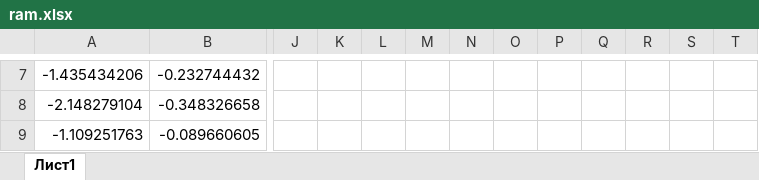
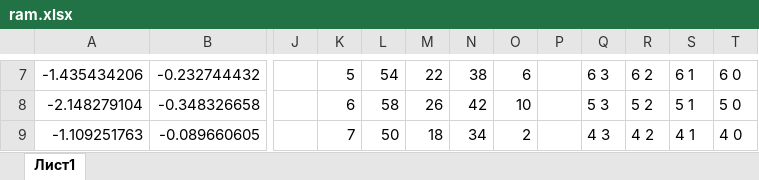
Before and after one commit to senya1997/FHT, an Excel workbook: docs/ram.xlsx, sheet Лист1, drawn as a sheet; only a part is shown, gaps mark what is left out; values as stored, in another font and other column widths than the file's, no borders; the diff covers the shown part only; the diff names each change by its address in the sheet, - before the commit and + after, or states it on an @@ line.

```diff
--- a/docs/ram.xlsx (sheet Лист1)
+++ b/docs/ram.xlsx (sheet Лист1)
-K7: (empty)
+K7: 5
-L7: (empty)
+L7: 54
-M7: (empty)
+M7: 22
-N7: (empty)
+N7: 38
-O7: (empty)
+O7: 6
-Q7: (empty)
+Q7: 6 3
-R7: (empty)
+R7: 6 2
-S7: (empty)
+S7: 6 1
-T7: (empty)
+T7: 6 0
-K8: (empty)
+K8: 6
-L8: (empty)
+L8: 58
-M8: (empty)
+M8: 26
-N8: (empty)
+N8: 42
-O8: (empty)
+O8: 10
-Q8: (empty)
+Q8: 5 3
-R8: (empty)
+R8: 5 2
-S8: (empty)
+S8: 5 1
-T8: (empty)
+T8: 5 0
-K9: (empty)
+K9: 7
-L9: (empty)
+L9: 50
-M9: (empty)
+M9: 18
-N9: (empty)
+N9: 34
-O9: (empty)
+O9: 2
-Q9: (empty)
+Q9: 4 3
-R9: (empty)
+R9: 4 2
-S9: (empty)
+S9: 4 1
-T9: (empty)
+T9: 4 0
```
Also changed, not shown: 1 added row, 1 removed row and 112 edited cells elsewhere in this sheet, 3 other files.
